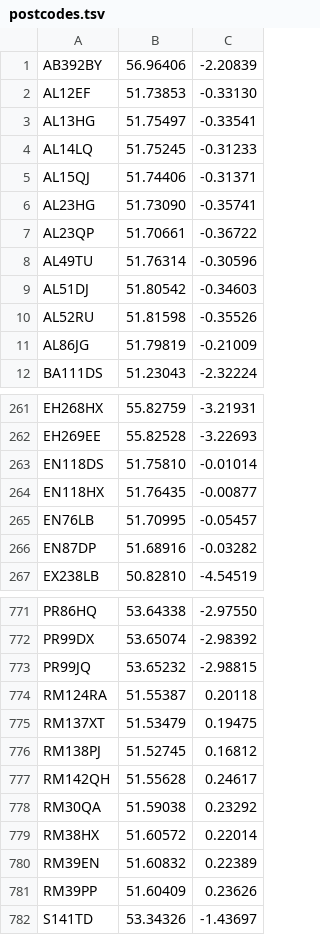
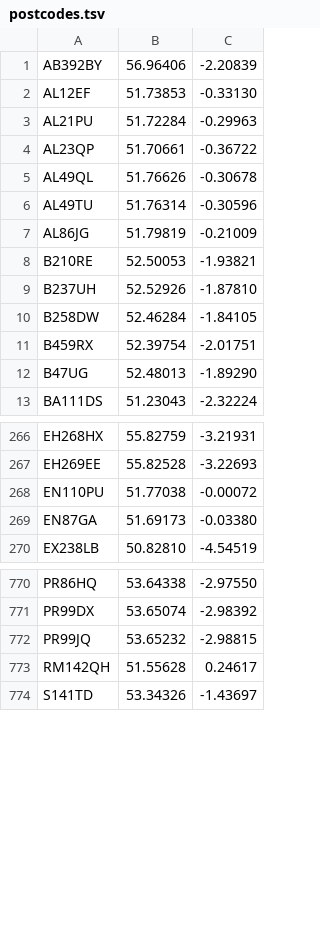
Before and after one commit to open-innovations/warm-spaces, a TSV file: data/postcodes.tsv, drawn as a sheet; only a part is shown, gaps mark what is left out; removed rows and columns are numbered as before the commit, all else as after; the diff covers the shown part only; the diff names each change by its address in the sheet, - before the commit and + after, or states it on an @@ line.

```diff
--- a/data/postcodes.tsv
+++ b/data/postcodes.tsv
-row 3: AL13HG | 51.75497 | -0.33541
-row 4: AL14LQ | 51.75245 | -0.31233
-row 5: AL15QJ | 51.74406 | -0.31371
-row 6: AL23HG | 51.73090 | -0.35741
+row 3: AL21PU | 51.72284 | -0.29963
+row 5: AL49QL | 51.76626 | -0.30678
-row 9: AL51DJ | 51.80542 | -0.34603
-row 10: AL52RU | 51.81598 | -0.35526
+row 8: B210RE | 52.50053 | -1.93821
+row 9: B237UH | 52.52926 | -1.87810
+row 10: B258DW | 52.46284 | -1.84105
+row 11: B459RX | 52.39754 | -2.01751
+row 12: B47UG | 52.48013 | -1.89290
-row 263: EN118DS | 51.75810 | -0.01014
-row 264: EN118HX | 51.76435 | -0.00877
-row 265: EN76LB | 51.70995 | -0.05457
-row 266: EN87DP | 51.68916 | -0.03282
+row 268: EN110PU | 51.77038 | -0.00072
+row 269: EN87GA | 51.69173 | -0.03380
-row 774: RM124RA | 51.55387 | 0.20118
-row 775: RM137XT | 51.53479 | 0.19475
-row 776: RM138PJ | 51.52745 | 0.16812
-row 778: RM30QA | 51.59038 | 0.23292
-row 779: RM38HX | 51.60572 | 0.22014
-row 780: RM39EN | 51.60832 | 0.22389
-row 781: RM39PP | 51.60409 | 0.23626
```
Also changed, not shown: 21 added rows and 9 removed rows elsewhere in this file, 55 other files.
